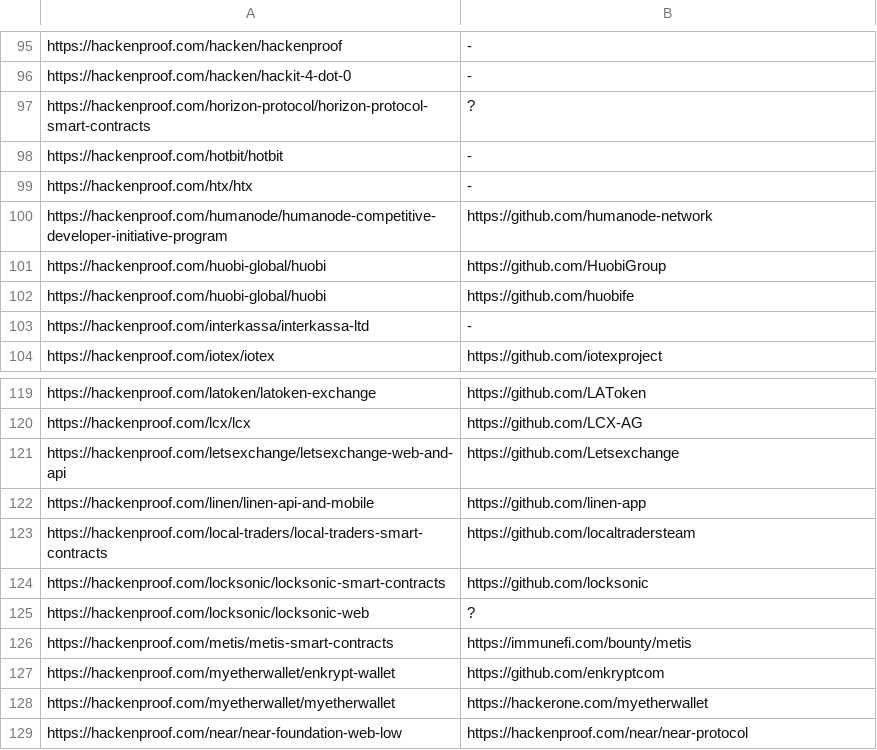
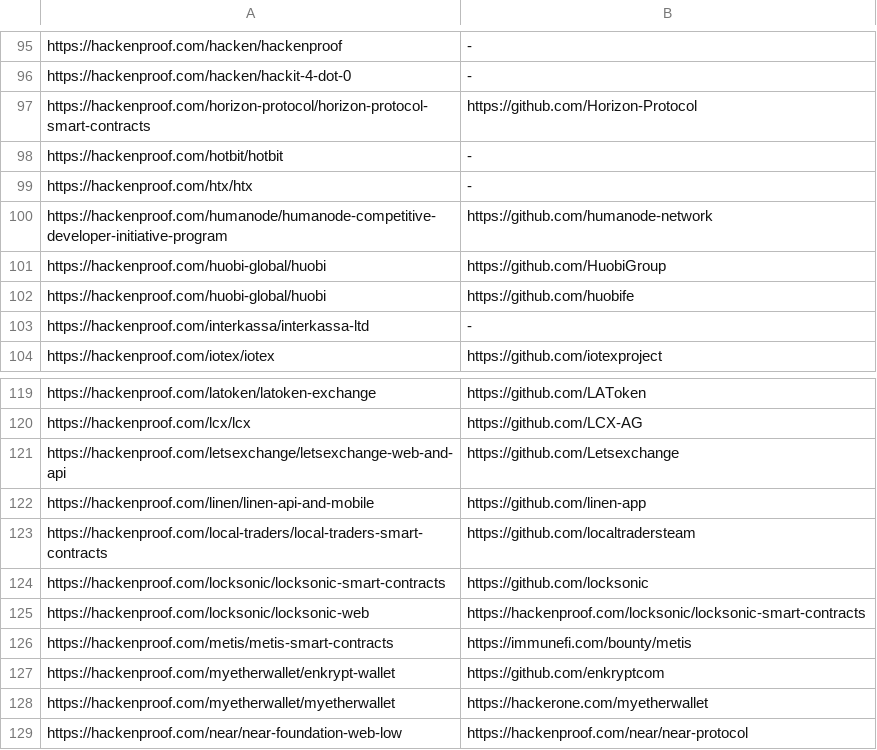
Before and after one commit to nikitastupin/orgs-data, a TSV file: orgs-data/hackenproof.tsv, drawn as a sheet; only a part is shown, gaps mark what is left out.

Commit message:
Update hackenproof.tsv

```diff
--- a/orgs-data/hackenproof.tsv
+++ b/orgs-data/hackenproof.tsv
@@ -96,3 +96,3 @@ https://hackenproof.com/hacken/hackenproof	-
 https://hackenproof.com/hacken/hackit-4-dot-0	-
-https://hackenproof.com/horizon-protocol/horizon-protocol-smart-contracts	?
+https://hackenproof.com/horizon-protocol/horizon-protocol-smart-contracts	https://github.com/Horizon-Protocol
 https://hackenproof.com/hotbit/hotbit	-
@@ -124,3 +124,3 @@ https://hackenproof.com/local-traders/local-traders-smart-contracts	https://gith
 https://hackenproof.com/locksonic/locksonic-smart-contracts	https://github.com/locksonic
-https://hackenproof.com/locksonic/locksonic-web	?
+https://hackenproof.com/locksonic/locksonic-web	https://hackenproof.com/locksonic/locksonic-smart-contracts
 https://hackenproof.com/metis/metis-smart-contracts	https://immunefi.com/bounty/metis
```
